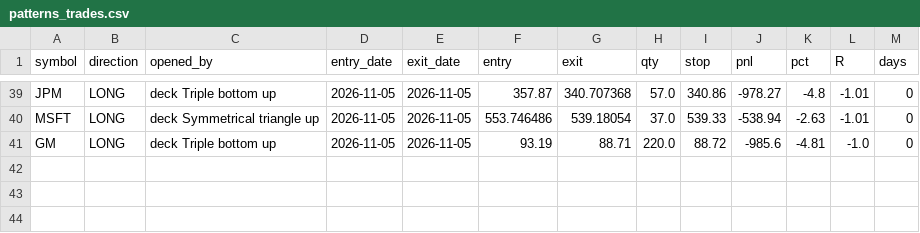
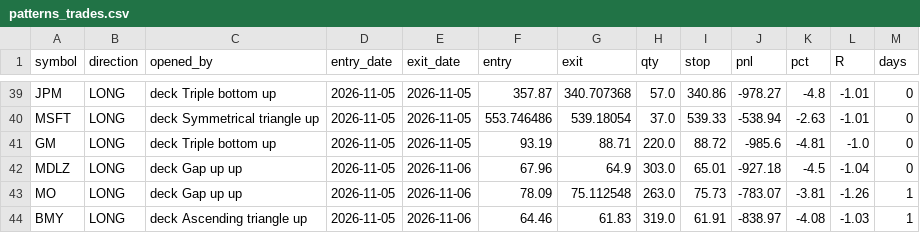
Before and after one commit to thejackwar/sp500-bot, a CSV file: reports/paper/patterns_trades.csv, drawn as a sheet; only a part is shown, gaps mark what is left out.

```diff
--- a/reports/paper/patterns_trades.csv
+++ b/reports/paper/patterns_trades.csv
@@ -41 +41,4 @@ MSFT,LONG,deck Symmetrical triangle up,2026-11-05,2026-11-05,553.746486,539.1805
 GM,LONG,deck Triple bottom up,2026-11-05,2026-11-05,93.19,88.71,220.0,88.72,-985.6,-4.81,-1.0,0
+MDLZ,LONG,deck Gap up up,2026-11-05,2026-11-06,67.96,64.9,303.0,65.01,-927.18,-4.5,-1.04,0
+MO,LONG,deck Gap up up,2026-11-05,2026-11-06,78.09,75.112548,263.0,75.73,-783.07,-3.81,-1.26,1
+BMY,LONG,deck Ascending triangle up,2026-11-05,2026-11-06,64.46,61.83,319.0,61.91,-838.97,-4.08,-1.03,1
```
Also changed, not shown: reports/paper/breakout_equity.csv, reports/paper/patterns_equity.csv, 2 other files.
